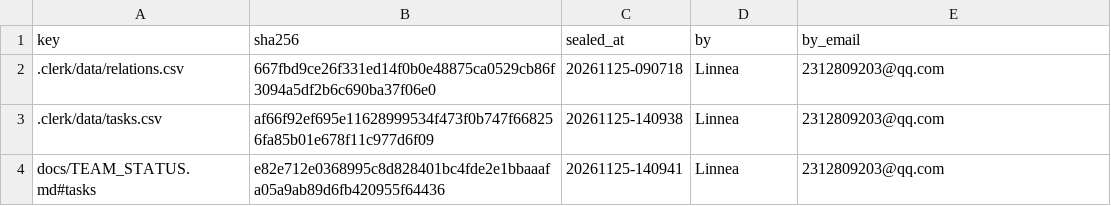
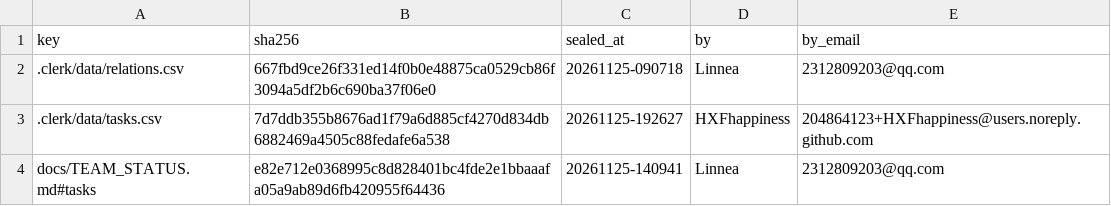
Before and after one commit to IweirdoI/OmniAble, a CSV file: .clerk/seal/seal.csv, drawn as a sheet.

```diff
--- a/.clerk/seal/seal.csv
+++ b/.clerk/seal/seal.csv
@@ -2,3 +2,3 @@ key,sha256,sealed_at,by,by_email
 .clerk/data/relations.csv,667fbd9ce26f331ed14f0b0e48875ca0529cb86f3094a5df2b6c690ba37f06e0,20261125-090718,Linnea,2312809203@qq.com
-.clerk/data/tasks.csv,af66f92ef695e11628999534f473f0b747f668256fa85b01e678f11c977d6f09,20261125-140938,Linnea,2312809203@qq.com
+.clerk/data/tasks.csv,7d7ddb355b8676ad1f79a6d885cf4270d834db6882469a4505c88fedafe6a538,20261125-192627,HXFhappiness,204864123+HXFhappiness@users.noreply.github.com
 docs/TEAM_STATUS.md#tasks,e82e712e0368995c8d828401bc4fde2e1bbaaafa05a9ab89d6fb420955f64436,20261125-140941,Linnea,2312809203@qq.com
```
Also changed, not shown: .clerk/data/tasks.csv.
